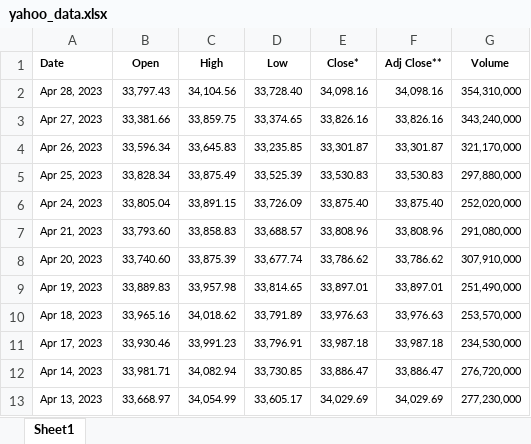
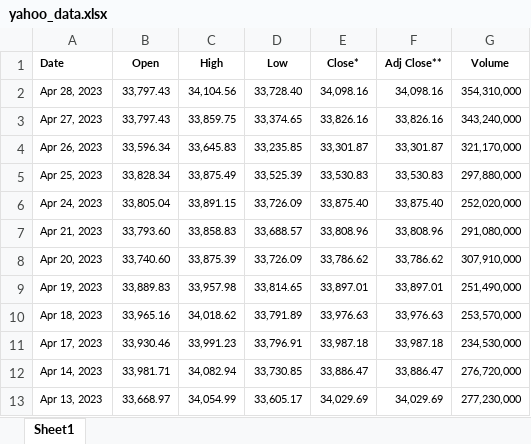
Before and after one commit to Ken-Kanike/ML, an Excel workbook: yahoo_data.xlsx, sheet Sheet1, drawn as a sheet; only a part is shown; values as stored, in another font and other column widths than the file's, no borders; the diff names each change by its address in the sheet, - before the commit and + after, or states it on an @@ line.

```diff
--- a/yahoo_data.xlsx (sheet Sheet1)
+++ b/yahoo_data.xlsx (sheet Sheet1)
-B3 (Open): 33,381.66
+B3 (Open): 33,797.43
-D8 (Low): 33,677.74
+D8 (Low): 33,726.09
```
Also changed, not shown: 5 other files.
